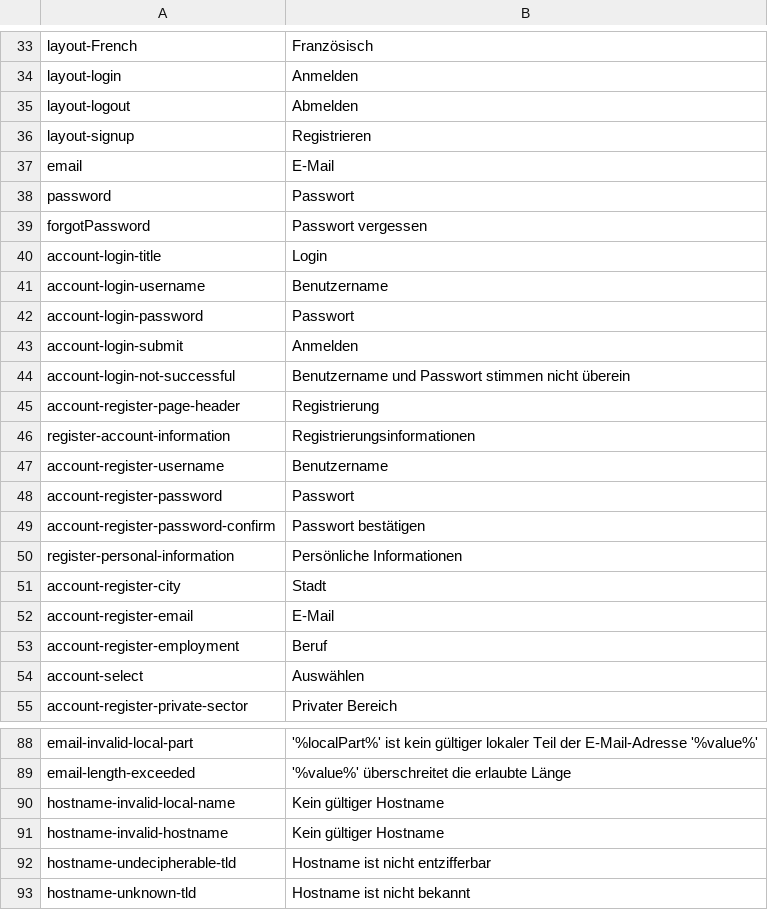
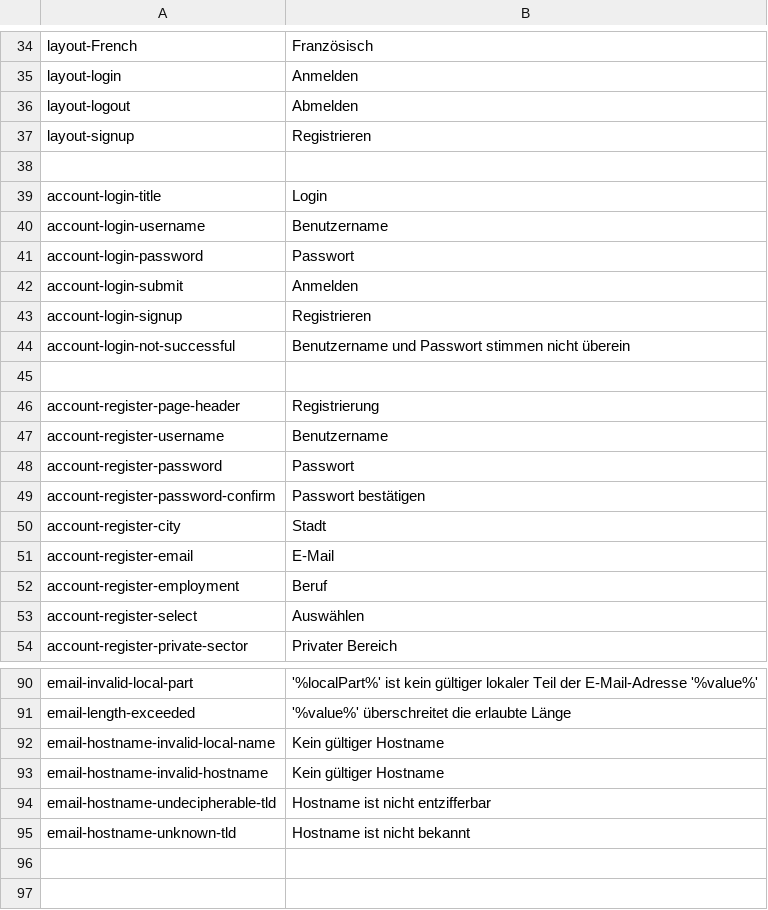
Before and after one commit to massidea/site, a CSV file: application/languages/index_de.csv, drawn as a sheet; only a part is shown, gaps mark what is left out; the diff covers the shown part only.

```diff
--- a/application/languages/index_de.csv
+++ b/application/languages/index_de.csv
@@ -36,5 +37,3 @@ layout-logout;Abmelden
 layout-signup;Registrieren
-email;E-Mail
-password;Passwort
-forgotPassword;Passwort vergessen
+
 account-login-title;Login
@@ -43,5 +42,6 @@ account-login-password;Passwort
 account-login-submit;Anmelden
+account-login-signup;Registrieren
 account-login-not-successful;Benutzername und Passwort stimmen nicht überein
+
 account-register-page-header;Registrierung
-register-account-information;Registrierungsinformationen
 account-register-username;Benutzername
@@ -49,3 +49,2 @@ account-register-password;Passwort
 account-register-password-confirm;Passwort bestätigen
-register-personal-information;Persönliche Informationen
 account-register-city;Stadt
@@ -53,3 +52,3 @@ account-register-email;E-Mail
 account-register-employment;Beruf
-account-select;Auswählen
+account-register-select;Auswählen
 account-register-private-sector;Privater Bereich
@@ -90,4 +92,4 @@ email-length-exceeded; '%value%' überschreitet die erlaubte Länge
-hostname-invalid-local-name; Kein gültiger Hostname
-hostname-invalid-hostname; Kein gültiger Hostname
-hostname-undecipherable-tld; Hostname ist nicht entzifferbar
-hostname-unknown-tld; Hostname ist nicht bekannt
+email-hostname-invalid-local-name;Kein gültiger Hostname
+email-hostname-invalid-hostname;Kein gültiger Hostname
+email-hostname-undecipherable-tld;Hostname ist nicht entzifferbar
+email-hostname-unknown-tld;Hostname ist nicht bekannt
```
Also changed, not shown: 4 added rows, 1 moved row and 2 edited cells elsewhere in this file, application/languages/index_en.csv, 2 other files.
